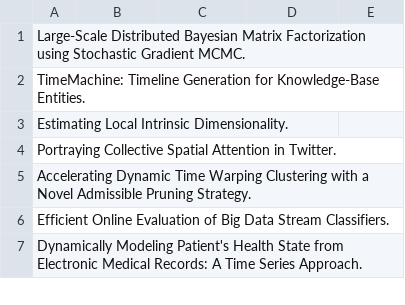
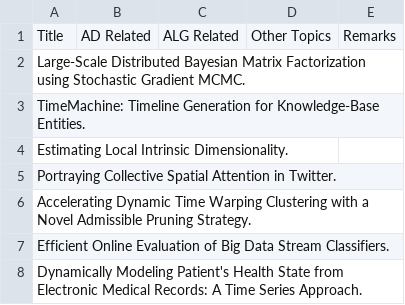
Before and after one commit to KuangyiZhu/ML_Survey, a CSV file: PaperSurveys/KDD2015.csv, drawn as a sheet; only a part is shown; the diff names each change by its address in the sheet, - before the commit and + after, or states it on an @@ line.

```diff
--- a/PaperSurveys/KDD2015.csv
+++ b/PaperSurveys/KDD2015.csv
+row 1: Title | AD Related | ALG Related | Other Topics | Remarks
```
Also changed, not shown: PaperSurveys/ICML2015.csv.
